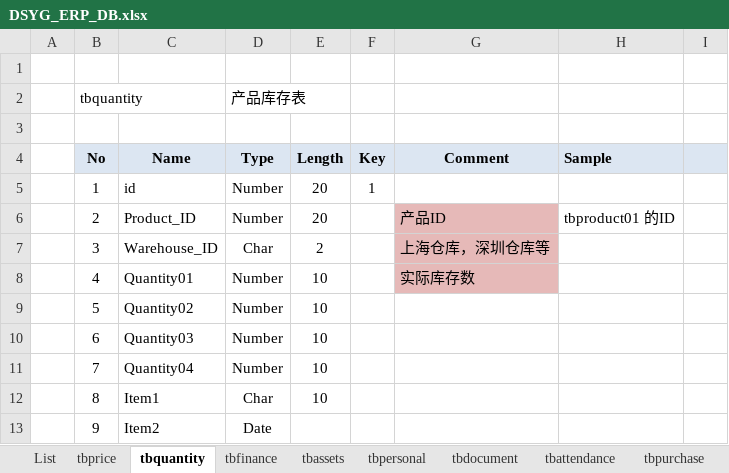
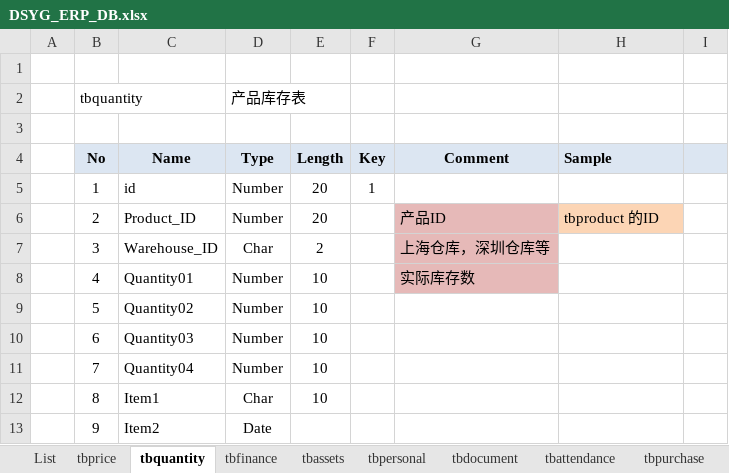
Before and after one commit to koubai/SH_DSYG_ERP_4402, an Excel workbook: Doc/DSYG_ERP_DB.xlsx, sheet tbquantity, drawn as a sheet; only a part is shown; values as stored, in another font and other column widths than the file's, no borders; the diff names each change by its address in the sheet, - before the commit and + after, or states it on an @@ line.

```diff
--- a/Doc/DSYG_ERP_DB.xlsx (sheet tbquantity)
+++ b/Doc/DSYG_ERP_DB.xlsx (sheet tbquantity)
-H6 (Sample): tbproduct01 的ID
+H6 (Sample): tbproduct 的ID
-H6 fill: none
+H6 fill: #FCD5B5
```
Also changed, not shown: sheet tbwarehouse, sheet tbattendance, sheet tbPurchaseItem, sheet tbfinance, sheet tbproduct01, sheet tbprice, other sheet tabs.
